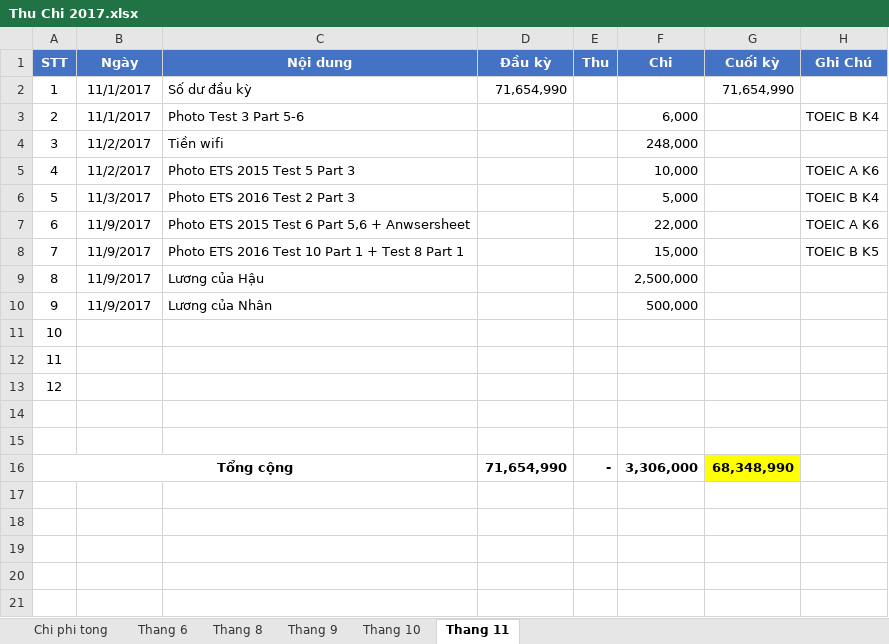
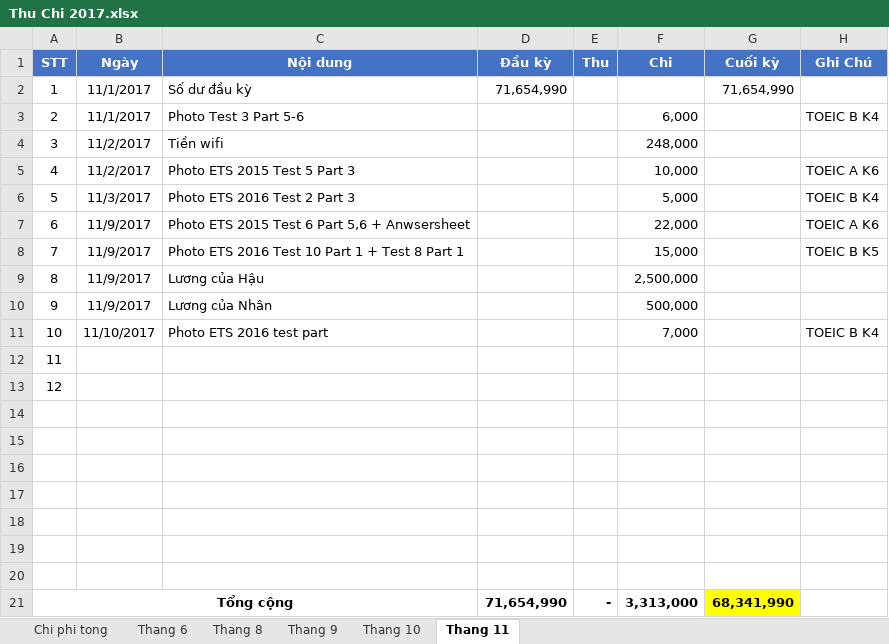
Before and after one commit to dhphong87/Success, an Excel workbook: Thu Chi 2017.xlsx, sheet Thang 11, drawn as a sheet; values as stored, in another font and other column widths than the file's, no borders; removed rows and columns are numbered as before the commit, all else as after; the diff names each change by its address in the sheet, - before the commit and + after, or states it on an @@ line.

```diff
--- a/Thu Chi 2017.xlsx (sheet Thang 11)
+++ b/Thu Chi 2017.xlsx (sheet Thang 11)
+row 11: 10 | 11/10/2017 | Photo ETS 2016 test part |  |  | 7,000 |  | TOEIC B K4
@@ column A (STT) renumbered between rows 12 and 14 @@
-row 17: Tổng cộng |  |  | 71,654,990 | - | 3,306,000 | 68,348,990
+row 17: (empty)
-A16:C16 merged
-G17 fill: #FFFF00
+G17 fill: none
+row 18: (empty)
+row 19: (empty)
+row 20: (empty)
+row 21: Tổng cộng |  |  | 71,654,990 | - | 3,313,000 | 68,341,990
```
